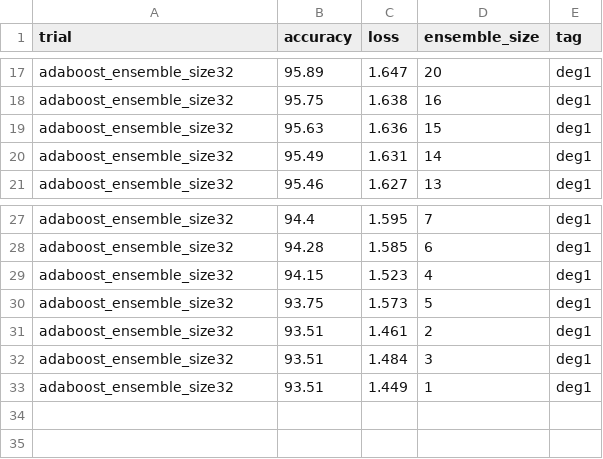
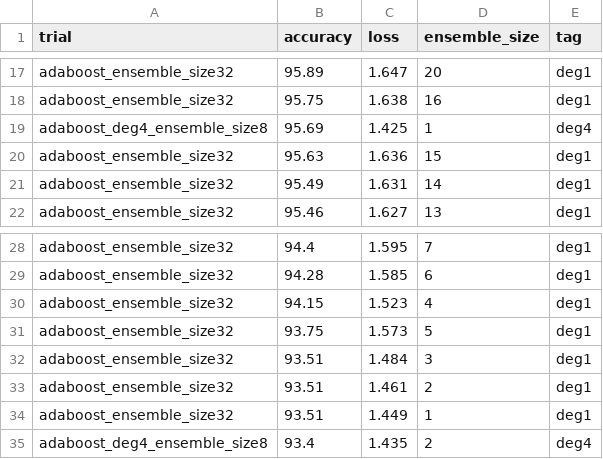
Before and after one commit to oliviaweng/logicnets, a CSV file: examples/mnist/adaboost/results.csv, drawn as a sheet; only a part is shown, gaps mark what is left out.

Commit message:
fix gpu bug in models.py. add more mnist adaboost results

```diff
--- a/examples/mnist/adaboost/results.csv
+++ b/examples/mnist/adaboost/results.csv
@@ -18,2 +18,3 @@ adaboost_ensemble_size32,95.89,1.647,20,deg1
 adaboost_ensemble_size32,95.75,1.638,16,deg1
+adaboost_deg4_ensemble_size8,95.69,1.425,1,deg4
 adaboost_ensemble_size32,95.63,1.636,15,deg1
@@ -30,4 +31,5 @@ adaboost_ensemble_size32,94.15,1.523,4,deg1
 adaboost_ensemble_size32,93.75,1.573,5,deg1
+adaboost_ensemble_size32,93.51,1.484,3,deg1
 adaboost_ensemble_size32,93.51,1.461,2,deg1
-adaboost_ensemble_size32,93.51,1.484,3,deg1
 adaboost_ensemble_size32,93.51,1.449,1,deg1
+adaboost_deg4_ensemble_size8,93.4,1.435,2,deg4
```
Also changed, not shown: 12 other files.
